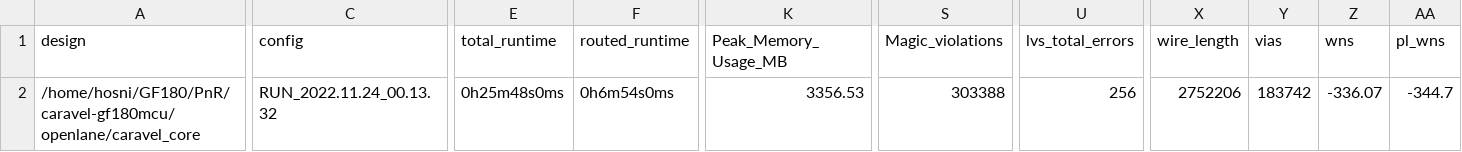
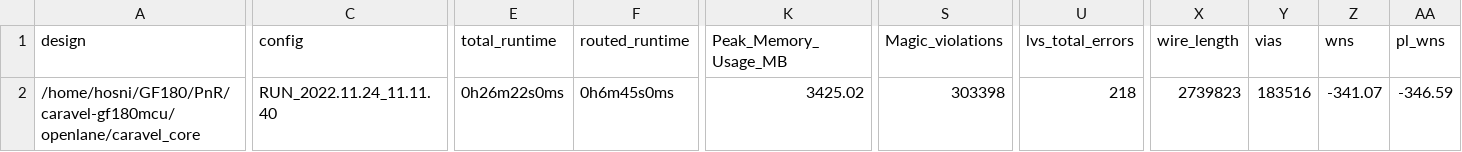
Before and after one commit to efabless/caravel-gf180mcu, a CSV file: signoff/caravel_core/metrics.csv, drawn as a sheet; only a part is shown, gaps mark what is left out; the diff covers the shown part only; the diff names each change by its address in the sheet, - before the commit and + after, or states it on an @@ line.

Commit message:
reharden caravel_core. Added liberty files. Still not LVS clean.

```diff
--- a/signoff/caravel_core/metrics.csv
+++ b/signoff/caravel_core/metrics.csv
-C2 (config): RUN_2022.11.24_00.13.32
+C2 (config): RUN_2022.11.24_11.11.40
-E2 (total_runtime): 0h25m48s0ms
+E2 (total_runtime): 0h26m22s0ms
-F2 (routed_runtime): 0h6m54s0ms
+F2 (routed_runtime): 0h6m45s0ms
-K2 (Peak_Memory_Usage_MB): 3356.53
+K2 (Peak_Memory_Usage_MB): 3425.02
-S2 (Magic_violations): 303388
+S2 (Magic_violations): 303398
-U2 (lvs_total_errors): 256
+U2 (lvs_total_errors): 218
-X2 (wire_length): 2752206
+X2 (wire_length): 2739823
-Y2 (vias): 183742
+Y2 (vias): 183516
-Z2 (wns): -336.07
+Z2 (wns): -341.07
-AA2 (pl_wns): -344.7
+AA2 (pl_wns): -346.59
```
Also changed, not shown: 7 edited cells elsewhere in this file, 37 other files.
